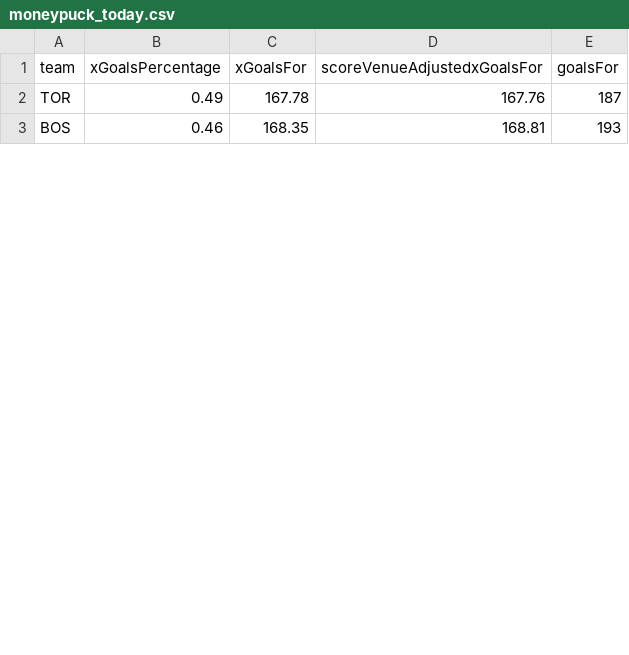
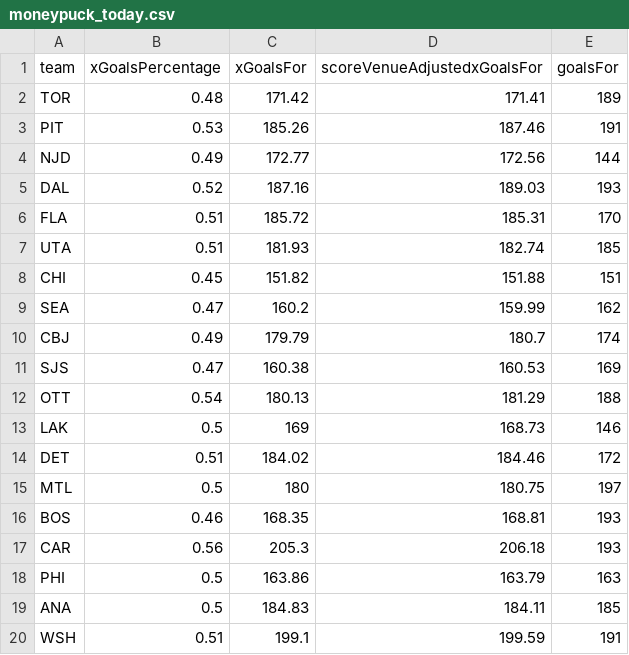
Before and after one commit to jmbarton04/nhl_odds_moneypuck, a CSV file: data/moneypuck_today.csv, drawn as a sheet; only a part is shown; the diff covers the shown part only.

```diff
--- a/data/moneypuck_today.csv
+++ b/data/moneypuck_today.csv
@@ -1,3 +1,20 @@
 team,xGoalsPercentage,xGoalsFor,scoreVenueAdjustedxGoalsFor,goalsFor
-TOR,0.49,167.78,167.76,187
+TOR,0.48,171.42,171.41,189
+PIT,0.53,185.26,187.46,191
+NJD,0.49,172.77,172.56,144
+DAL,0.52,187.16,189.03,193
+FLA,0.51,185.72,185.31,170
+UTA,0.51,181.93,182.74,185
+CHI,0.45,151.82,151.88,151
+SEA,0.47,160.2,159.99,162
+CBJ,0.49,179.79,180.7,174
+SJS,0.47,160.38,160.53,169
+OTT,0.54,180.13,181.29,188
+LAK,0.5,169,168.73,146
+DET,0.51,184.02,184.46,172
+MTL,0.5,180,180.75,197
 BOS,0.46,168.35,168.81,193
+CAR,0.56,205.3,206.18,193
+PHI,0.5,163.86,163.79,163
+ANA,0.5,184.83,184.11,185
+WSH,0.51,199.1,199.59,191
```
Also changed, not shown: 3 added rows, 11 removed rows, 3 moved rows and 13 edited cells elsewhere in this file, data/games_today.csv, 1 other file.
